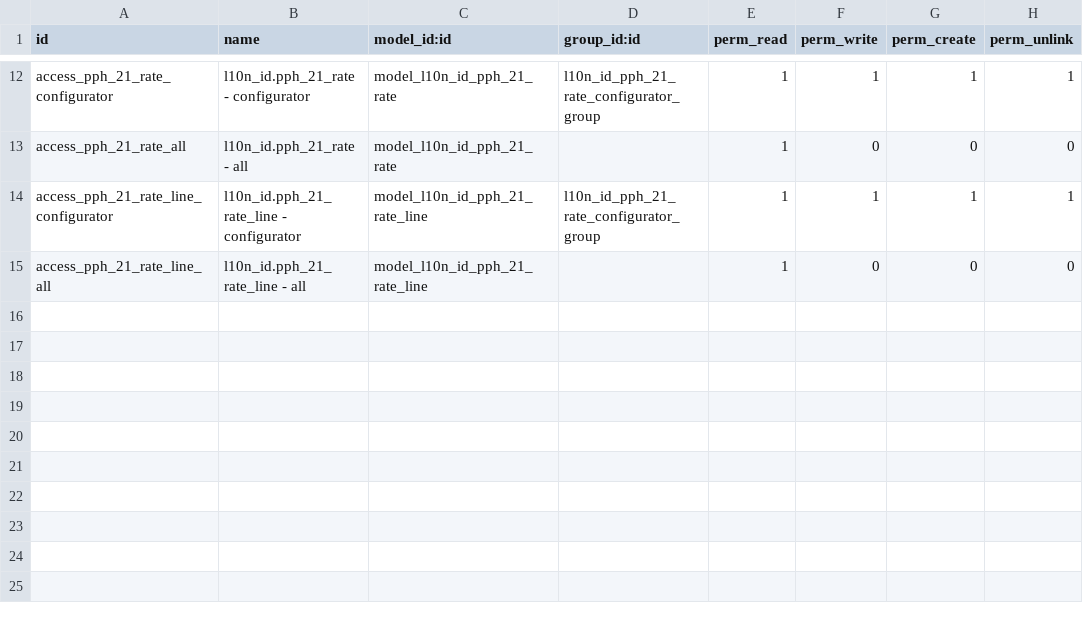
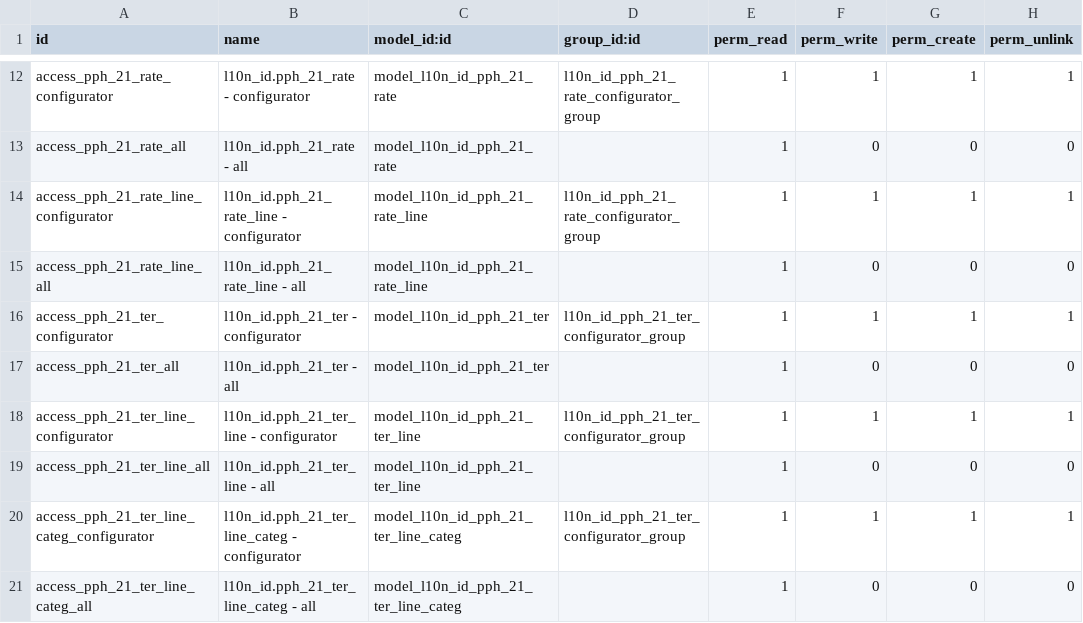
Before and after one commit to open-synergy/opnsynid-l10n-indonesia-taxform, a CSV file: ssi_l10n_id_taxform_pph_21/security/ir.model.access.csv, drawn as a sheet; only a part is shown, gaps mark what is left out.

```diff
--- a/ssi_l10n_id_taxform_pph_21/security/ir.model.access.csv
+++ b/ssi_l10n_id_taxform_pph_21/security/ir.model.access.csv
@@ -15 +15,7 @@ access_pph_21_rate_line_configurator,l10n_id.pph_21_rate_line - configurator,mod
 access_pph_21_rate_line_all,l10n_id.pph_21_rate_line - all,model_l10n_id_pph_21_rate_line,,1,0,0,0
+access_pph_21_ter_configurator,l10n_id.pph_21_ter - configurator,model_l10n_id_pph_21_ter,l10n_id_pph_21_ter_configurator_group,1,1,1,1
+access_pph_21_ter_all,l10n_id.pph_21_ter - all,model_l10n_id_pph_21_ter,,1,0,0,0
+access_pph_21_ter_line_configurator,l10n_id.pph_21_ter_line - configurator,model_l10n_id_pph_21_ter_line,l10n_id_pph_21_ter_configurator_group,1,1,1,1
+access_pph_21_ter_line_all,l10n_id.pph_21_ter_line - all,model_l10n_id_pph_21_ter_line,,1,0,0,0
+access_pph_21_ter_line_categ_configurator,l10n_id.pph_21_ter_line_categ - configurator,model_l10n_id_pph_21_ter_line_categ,l10n_id_pph_21_ter_configurator_group,1,1,1,1
+access_pph_21_ter_line_categ_all,l10n_id.pph_21_ter_line_categ - all,model_l10n_id_pph_21_ter_line_categ,,1,0,0,0
```
Also changed, not shown: 13 other files.
